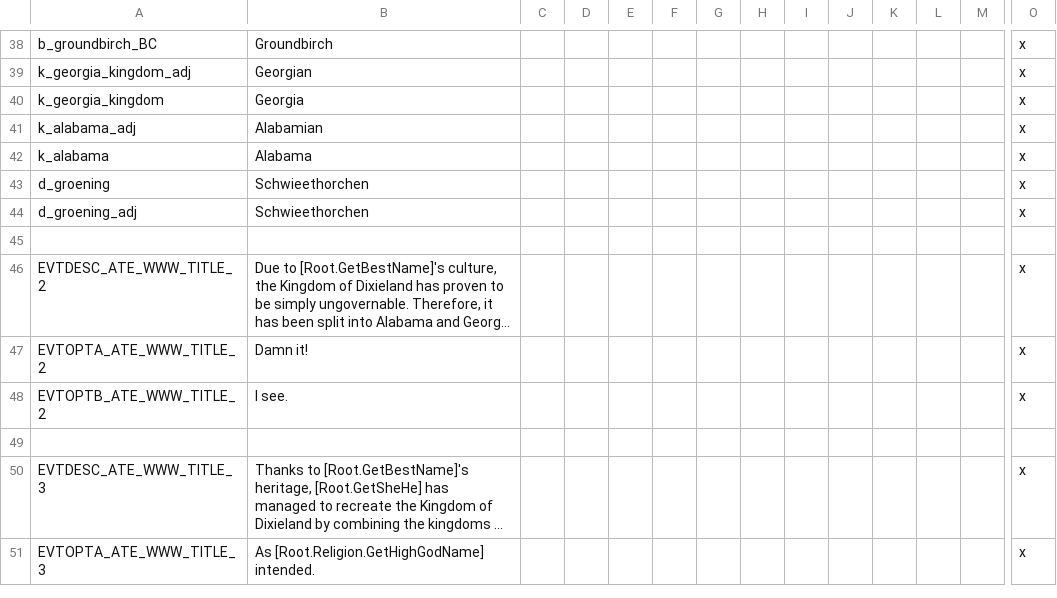
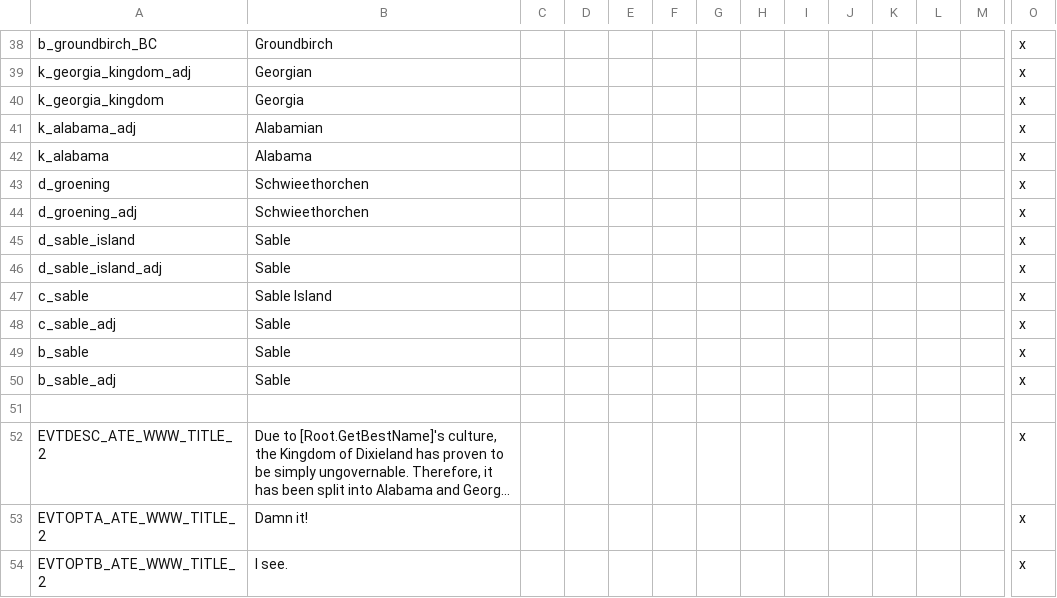
Before and after one commit to Yard1/After-the-End-Wild-Wasteland, a CSV file: localisation/0000_atewww_misc.csv, drawn as a sheet; only a part is shown, gaps mark what is left out; the shorter side is filled out with more unchanged rows; long unchanged cells end in …; rows hold the shown columns only; the diff names each change by its address in the sheet, - before the commit and + after, or states it on an @@ line.

```diff
--- a/localisation/0000_atewww_misc.csv
+++ b/localisation/0000_atewww_misc.csv
+row 45: d_sable_island | Sable |  |  |  |  |  |  |  |  |  |  |  | x
+row 46: d_sable_island_adj | Sable |  |  |  |  |  |  |  |  |  |  |  | x
+row 47: c_sable | Sable Island |  |  |  |  |  |  |  |  |  |  |  | x
+row 48: c_sable_adj | Sable |  |  |  |  |  |  |  |  |  |  |  | x
+row 49: b_sable | Sable |  |  |  |  |  |  |  |  |  |  |  | x
+row 50: b_sable_adj | Sable |  |  |  |  |  |  |  |  |  |  |  | x
```
Also changed, not shown: 17 other files.
